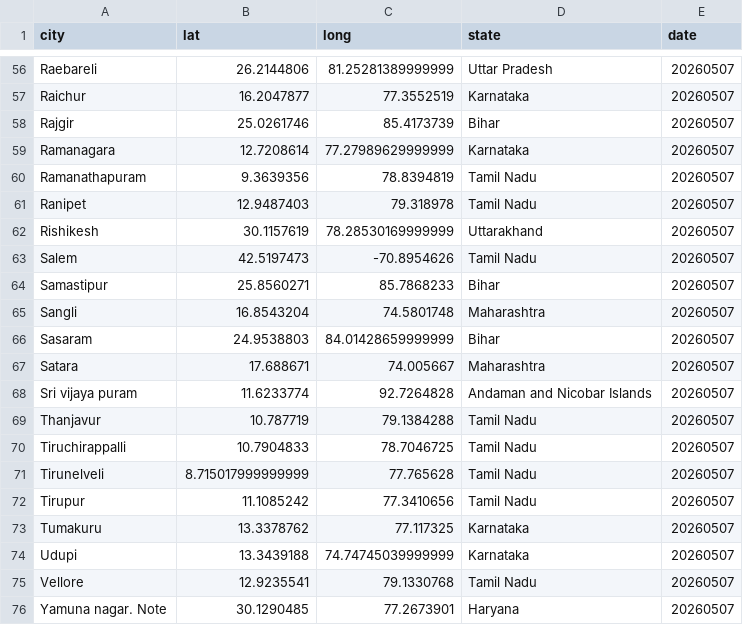
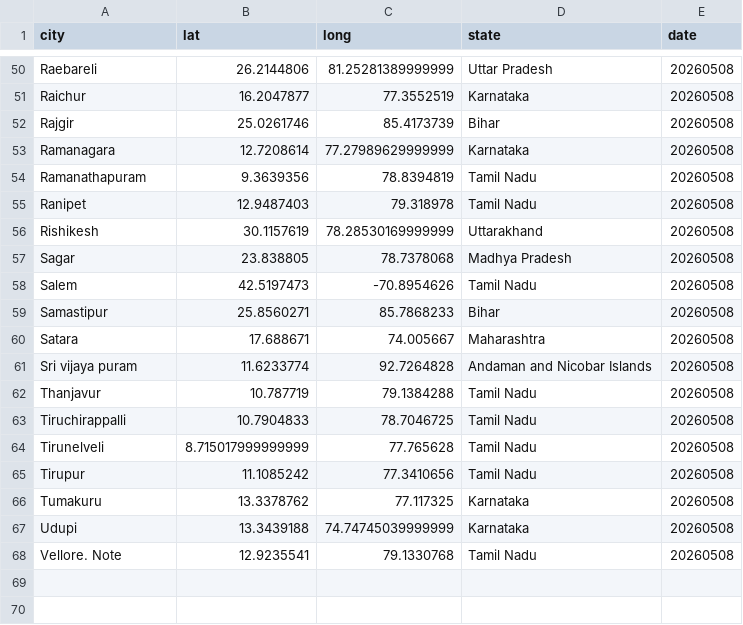
Before and after one commit to ShalakaS/autoupdating, a CSV file: no_data_cities.csv, drawn as a sheet; only a part is shown, gaps mark what is left out; removed rows and columns are numbered as before the commit, all else as after; the diff covers the shown part only; the diff names each change by its address in the sheet, - before the commit and + after, or states it on an @@ line.

```diff
--- a/no_data_cities.csv
+++ b/no_data_cities.csv
-E50:E56 (date): 20260507
+E50:E56 (date): 20260508
+row 57: Sagar | 23.838805 | 78.7378068 | Madhya Pradesh | 20260508
-E58:E59 (date): 20260507
+E58:E59 (date): 20260508
-row 65: Sangli | 16.8543204 | 74.5801748 | Maharashtra | 20260507
-row 66: Sasaram | 24.9538803 | 84.01428659999999 | Bihar | 20260507
-E60:E68 (date): 20260507
+E60:E68 (date): 20260508
-A68 (city): Vellore
+A68 (city): Vellore. Note
-row 76: Yamuna nagar. Note | 30.1290485 | 77.2673901 | Haryana | 20260507
```
Also changed, not shown: 7 added rows, 13 removed rows and 41 edited cells elsewhere in this file, 5 other files.
